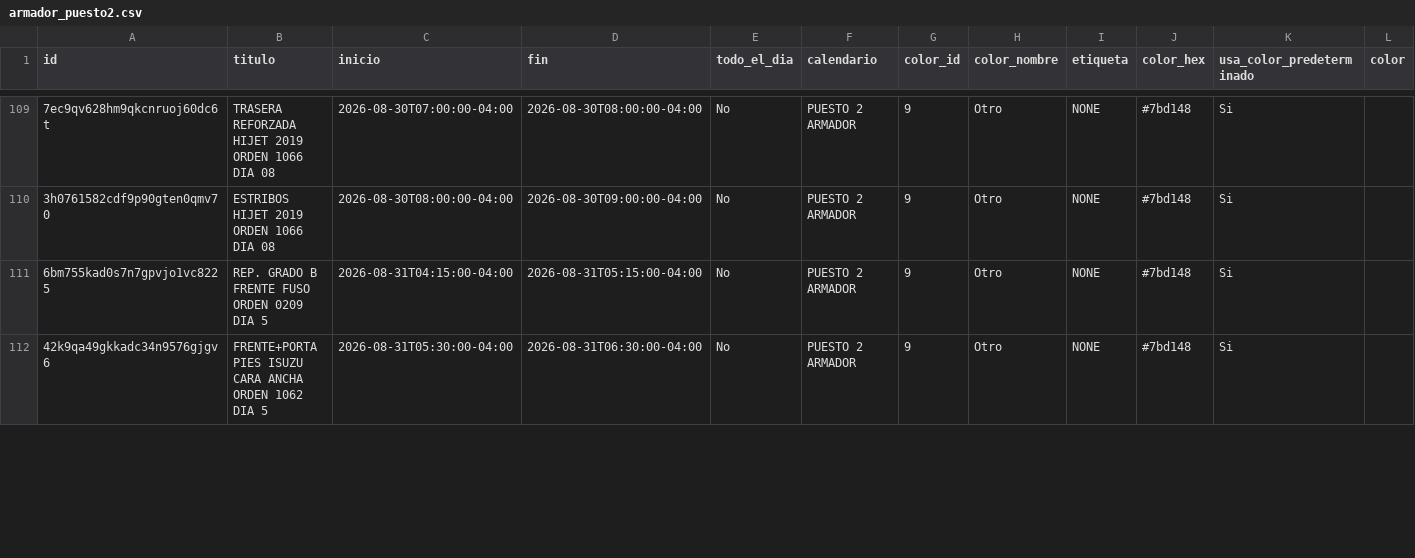
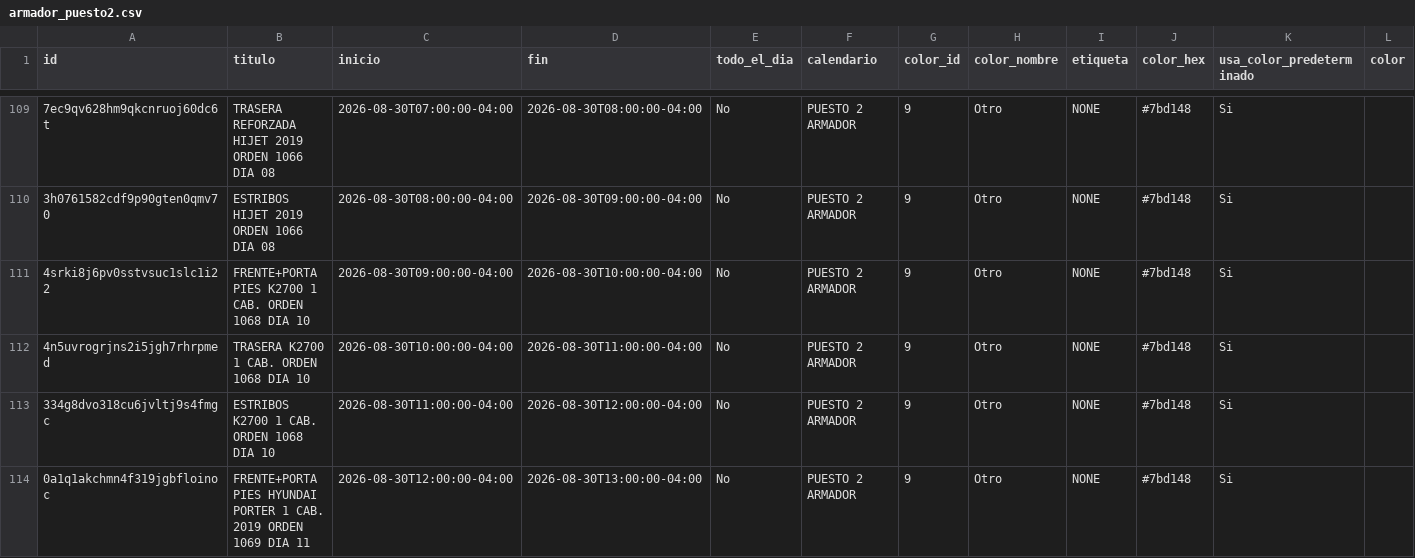
Before and after one commit to Osiris-14/rubio-defensa-ticket, a CSV file: public/data/calendario_armadores/armador_puesto2.csv, drawn as a sheet; only a part is shown, gaps mark what is left out; addresses are those after the commit; rows hold the shown columns only; the diff covers the shown part only; the diff names each change by its address in the sheet, - before the commit and + after, or states it on an @@ line.

```diff
--- a/public/data/calendario_armadores/armador_puesto2.csv
+++ b/public/data/calendario_armadores/armador_puesto2.csv
+row 111: 4srki8j6pv0sstvsuc1slc1i22 | FRENTE+PORTA PIES K2700 1 CAB. ORDEN 1068 DIA 10 | 2026-08-30T09:00:00-04:00 | 2026-08-30T10:00:00-04:00 | No | PUESTO 2 ARMADOR | 9 | Otro | NONE | #7bd148 | Si
-A112 (id): 6bm755kad0s7n7gpvjo1vc8225
+A112 (id): 4n5uvrogrjns2i5jgh7rhrpmed
-B112 (titulo): REP. GRADO B FRENTE FUSO ORDEN 0209 DIA 5
+B112 (titulo): TRASERA K2700 1 CAB. ORDEN 1068 DIA 10
-C112 (inicio): 2026-08-31T04:15:00-04:00
+C112 (inicio): 2026-08-30T10:00:00-04:00
-D112 (fin): 2026-08-31T05:15:00-04:00
+D112 (fin): 2026-08-30T11:00:00-04:00
+row 113: 334g8dvo318cu6jvltj9s4fmgc | ESTRIBOS K2700 1 CAB. ORDEN 1068 DIA 10 | 2026-08-30T11:00:00-04:00 | 2026-08-30T12:00:00-04:00 | No | PUESTO 2 ARMADOR | 9 | Otro | NONE | #7bd148 | Si
-A114 (id): 42k9qa49gkkadc34n9576gjgv6
+A114 (id): 0a1q1akchmn4f319jgbfloinoc
-B114 (titulo): FRENTE+PORTA PIES ISUZU CARA ANCHA ORDEN 1062 DIA 5
+B114 (titulo): FRENTE+PORTA PIES HYUNDAI PORTER 1 CAB. 2019 ORDEN 1069 DIA 11
-C114 (inicio): 2026-08-31T05:30:00-04:00
+C114 (inicio): 2026-08-30T12:00:00-04:00
-D114 (fin): 2026-08-31T06:30:00-04:00
+D114 (fin): 2026-08-30T13:00:00-04:00
```
Also changed, not shown: 6 added rows and 8 edited cells elsewhere in this file, public/data/calendario_armadores/armador_evennot.csv, public/data/calendario_armadores/armador_puesto4.csv, 1 other file.
